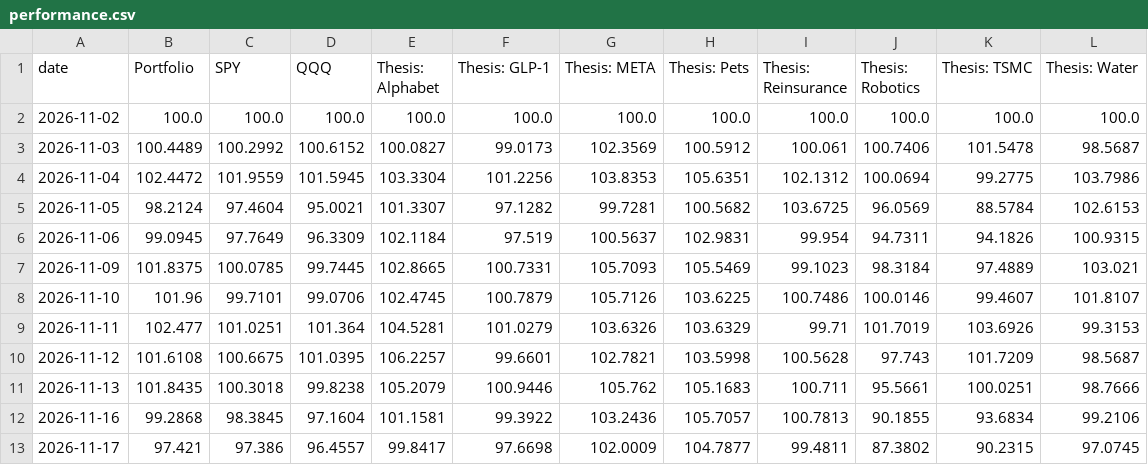
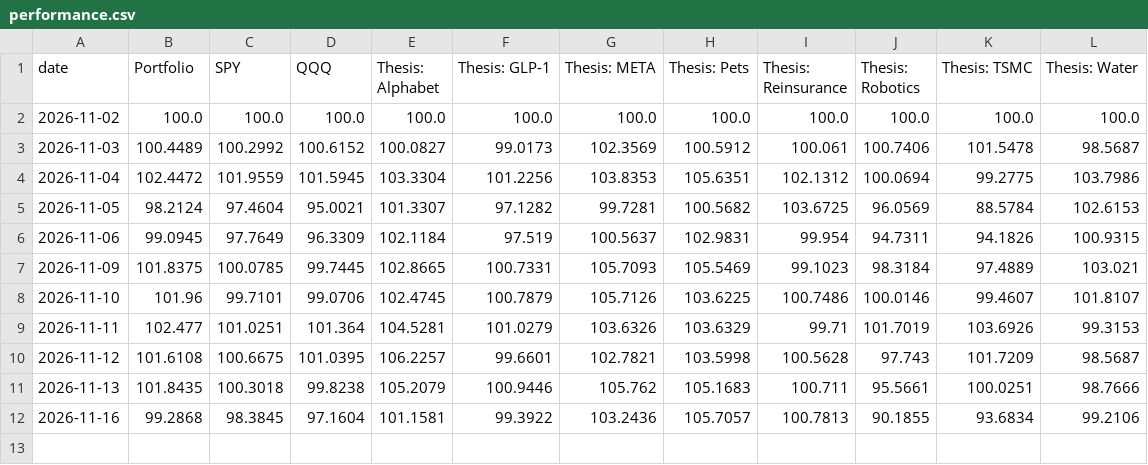
Before and after one commit to Variantviews/Variant-views, a CSV file: data/performance.csv, drawn as a sheet; the diff names each change by its address in the sheet, - before the commit and + after, or states it on an @@ line.

```diff
--- a/data/performance.csv
+++ b/data/performance.csv
-row 13: 2026-11-17 | 97.421 | 97.386 | 96.4557 | 99.8417 | 97.6698 | 102.0009 | 104.7877 | 99.4811 | 87.3802 | 90.2315 | 97.0745
```
Also changed, not shown: 1 other file.
